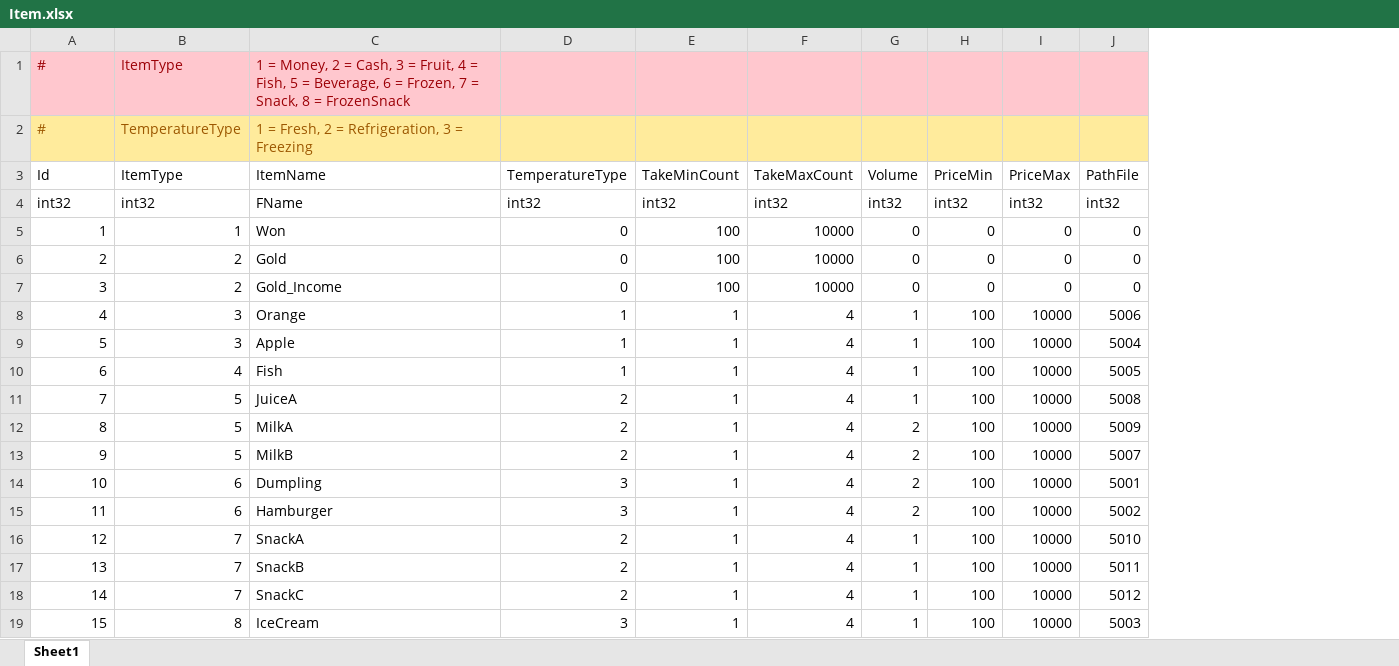
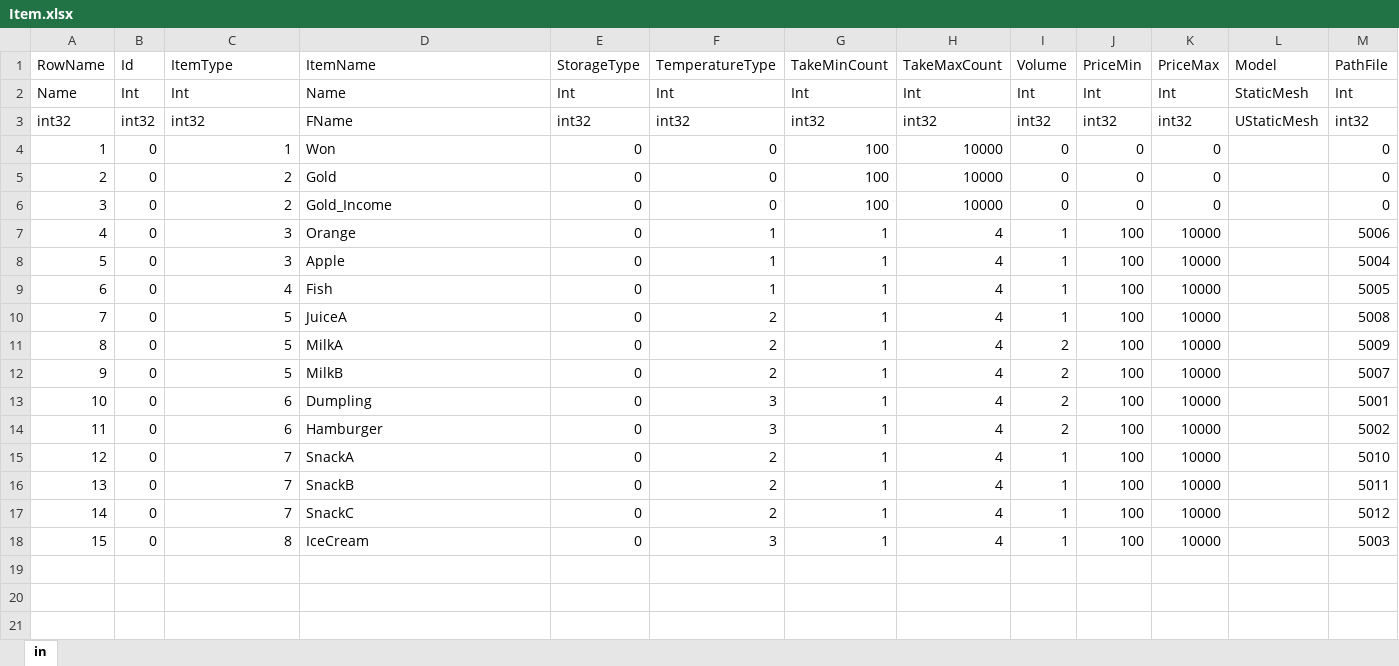
Before and after one commit to YONG-seob-lee/ProjectMS, an Excel workbook: Content/TableData/Item.xlsx, sheet in, drawn as a sheet; values as stored, in another font and other column widths than the file's, no borders; removed rows and columns are numbered as before the commit, all else as after; the diff names each change by its address in the sheet, - before the commit and + after, or states it on an @@ line.

```diff
--- a/Content/TableData/Item.xlsx (sheet in)
+++ b/Content/TableData/Item.xlsx (sheet in)
-sheet tab: Sheet1
+sheet tab: in
+column B (Id), rows 3-18: int32 | 0 | 0 | 0 | 0 | 0 | 0 | 0 | 0 | 0 | 0 | 0 | 0 | 0 | 0 | 0
+column E (StorageType), rows 3-18: int32 | 0 | 0 | 0 | 0 | 0 | 0 | 0 | 0 | 0 | 0 | 0 | 0 | 0 | 0 | 0
+column L (Model), row 3: UStaticMesh
-row 1: # | ItemType | 1 = Money, 2 = Cash, 3 = Fruit, 4 = Fish, 5 = Beverage, 6 = Frozen, 7 = Snack, 8 = FrozenSnack
-row 2: # | TemperatureType | 1 = Fresh, 2 = Refrigeration, 3 = Freezing
@@ column A (RowName) renumbered in row 1 @@
+row 2: Name | Int | Int | Name | Int | Int | Int | Int | Int | Int | Int | StaticMesh | Int
```
Also changed, not shown: 43 other files.
